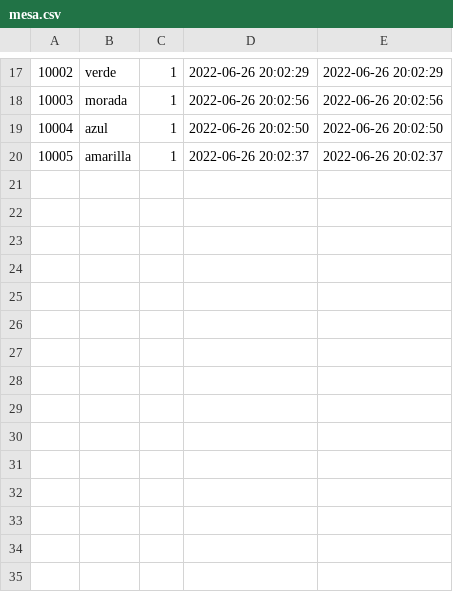
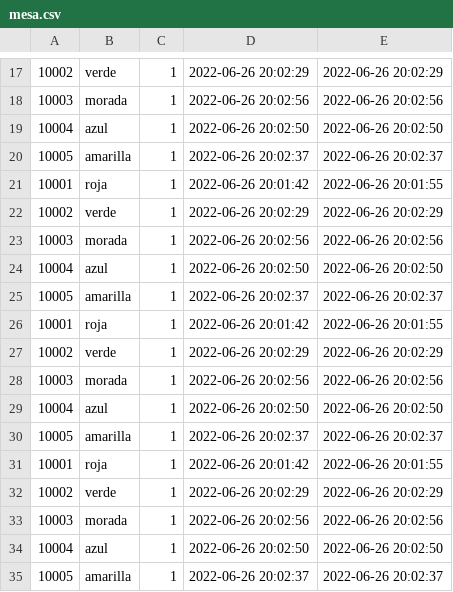
Before and after one commit to Silvia-Rus/slim-php-mysql-heroku, a CSV file: app/mesa.csv, drawn as a sheet; only a part is shown, gaps mark what is left out; the diff names each change by its address in the sheet, - before the commit and + after, or states it on an @@ line.

```diff
--- a/app/mesa.csv
+++ b/app/mesa.csv
+row 21: 10001 | roja | 1 | 2022-06-26 20:01:42 | 2022-06-26 20:01:55
+row 22: 10002 | verde | 1 | 2022-06-26 20:02:29 | 2022-06-26 20:02:29
+row 23: 10003 | morada | 1 | 2022-06-26 20:02:56 | 2022-06-26 20:02:56
+row 24: 10004 | azul | 1 | 2022-06-26 20:02:50 | 2022-06-26 20:02:50
+row 25: 10005 | amarilla | 1 | 2022-06-26 20:02:37 | 2022-06-26 20:02:37
+row 26: 10001 | roja | 1 | 2022-06-26 20:01:42 | 2022-06-26 20:01:55
+row 27: 10002 | verde | 1 | 2022-06-26 20:02:29 | 2022-06-26 20:02:29
+row 28: 10003 | morada | 1 | 2022-06-26 20:02:56 | 2022-06-26 20:02:56
+row 29: 10004 | azul | 1 | 2022-06-26 20:02:50 | 2022-06-26 20:02:50
+row 30: 10005 | amarilla | 1 | 2022-06-26 20:02:37 | 2022-06-26 20:02:37
+row 31: 10001 | roja | 1 | 2022-06-26 20:01:42 | 2022-06-26 20:01:55
+row 32: 10002 | verde | 1 | 2022-06-26 20:02:29 | 2022-06-26 20:02:29
+row 33: 10003 | morada | 1 | 2022-06-26 20:02:56 | 2022-06-26 20:02:56
+row 34: 10004 | azul | 1 | 2022-06-26 20:02:50 | 2022-06-26 20:02:50
+row 35: 10005 | amarilla | 1 | 2022-06-26 20:02:37 | 2022-06-26 20:02:37
```
Also changed, not shown: 1 other file.
